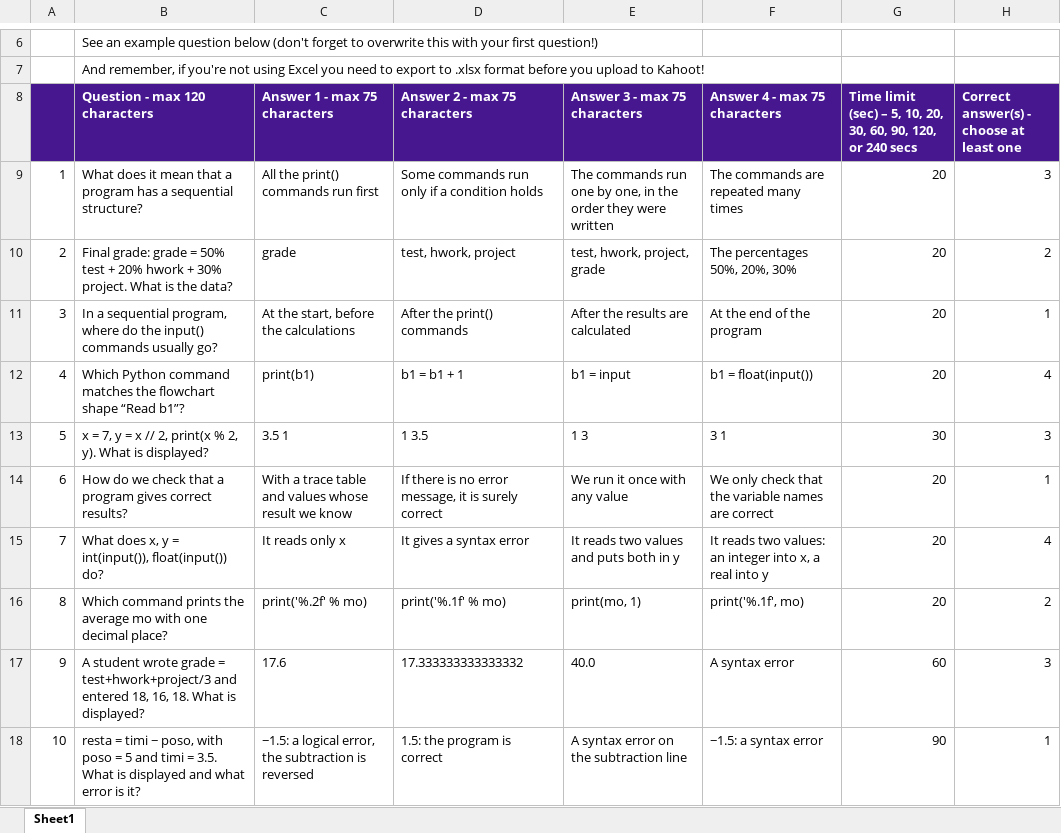
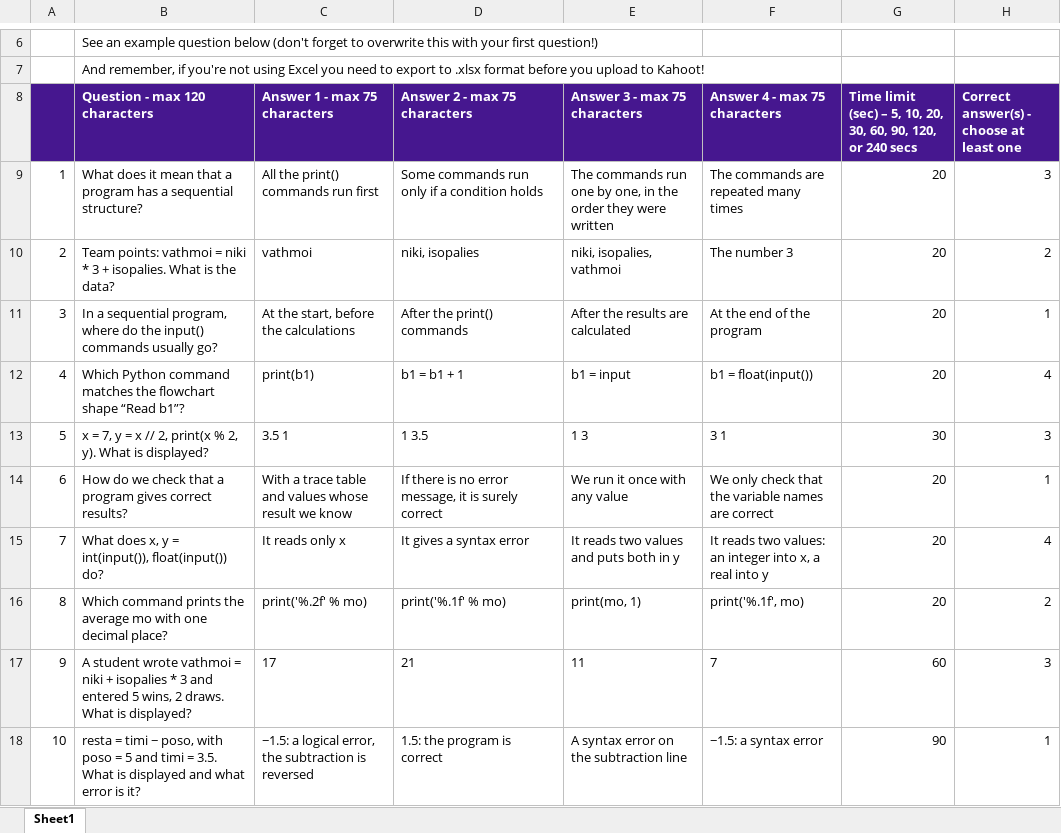
Before and after one commit to aristos32/education, an Excel workbook: schools-presentations/A Lykeiou/A.7.M4 Ακολουθιακή Δομή/A7M4_Akolouthiaki_Domi/A7M4_Akolouthiaki_Domi/A7M4_Kahoot10_Akolouthiaki_Domi_EN.xlsx, sheet Sheet1, drawn as a sheet; only a part is shown, gaps mark what is left out; values as stored, in another font and other column widths than the file's, no borders; removed rows and columns are numbered as before the commit, all else as after; the diff names each change by its address in the sheet, - before the commit and + after, or states it on an @@ line.

```diff
--- a/schools-presentations/A Lykeiou/A.7.M4 Ακολουθιακή Δομή/A7M4_Akolouthiaki_Domi/A7M4_Akolouthiaki_Domi/A7M4_Kahoot10_Akolouthiaki_Domi_EN.xlsx (sheet Sheet1)
+++ b/schools-presentations/A Lykeiou/A.7.M4 Ακολουθιακή Δομή/A7M4_Akolouthiaki_Domi/A7M4_Akolouthiaki_Domi/A7M4_Kahoot10_Akolouthiaki_Domi_EN.xlsx (sheet Sheet1)
-row 10: 2 | Final grade: grade = 50% test + 20% hwork + 30% project. What is the data? | grade | test, hwork, project | test, hwork, project, grade | The percentages 50%, 20%, 30% | 20 | 2
+row 10: 2 | Team points: vathmoi = niki * 3 + isopalies. What is the data? | vathmoi | niki, isopalies | niki, isopalies, vathmoi | The number 3 | 20 | 2
-row 17: 9 | A student wrote grade = test+hwork+project/3 and entered 18, 16, 18. What is displayed? | 17.6 | 17.333333333333332 | 40.0 | A syntax error | 60 | 3
+row 17: 9 | A student wrote vathmoi = niki + isopalies * 3 and entered 5 wins, 2 draws. What is displayed? | 17 | 21 | 11 | 7 | 60 | 3
```
Also changed, not shown: schools-presentations/A Lykeiou/A.7.M4 Ακολουθιακή Δομή/A7M4_Akolouthiaki_Domi/A7M4_Akolouthiaki_Domi/A7M4_Kahoot10_Akolouthiaki_Domi.xlsx, schools-presentations/A Lykeiou/A.7.M8 Δομή Διακλάδωσης/A7M8_Domi_Diakladosis/A7M8_Domi_Diakladosis/A7M8_Kahoot10_Domi_Diakladosis.xlsx, 44 other files.
